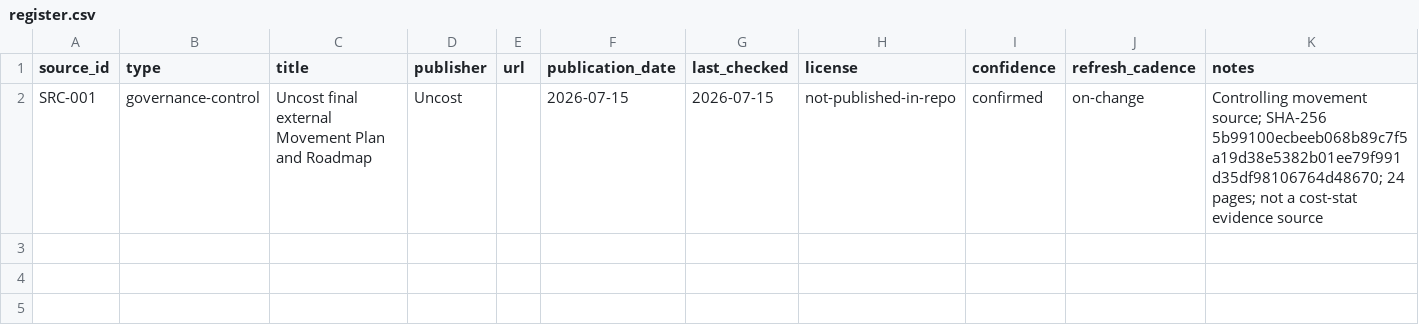
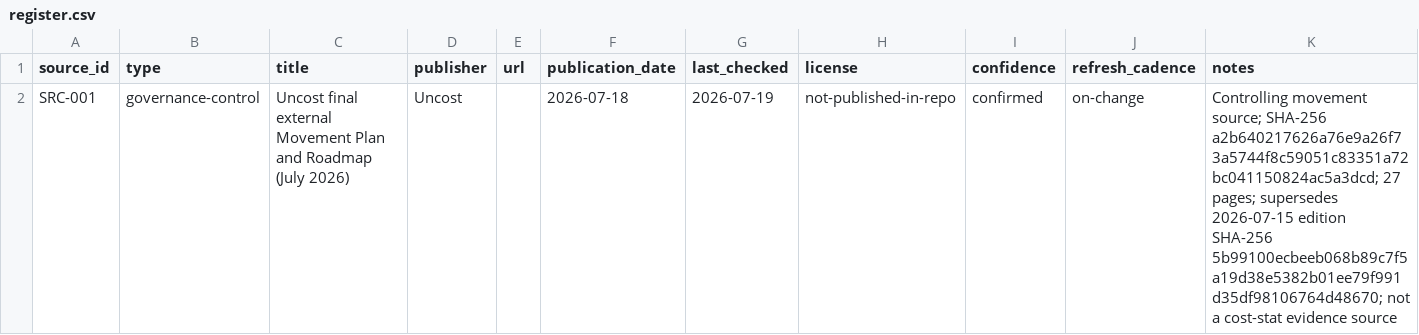
Before and after one commit to uncost-org/uncost, a CSV file: sources/register.csv, drawn as a sheet.

```diff
--- a/sources/register.csv
+++ b/sources/register.csv
@@ -1,2 +1,2 @@
 source_id,type,title,publisher,url,publication_date,last_checked,license,confidence,refresh_cadence,notes
-SRC-001,governance-control,Uncost final external Movement Plan and Roadmap,Uncost,,2026-07-15,2026-07-15,not-published-in-repo,confirmed,on-change,Controlling movement source; SHA-256 5b99100ecbeeb068b89c7f5a19d38e5382b01ee79f991d35df98106764d48670; 24 pages; not a cost-stat evidence source
+SRC-001,governance-control,Uncost final external Movement Plan and Roadmap (July 2026),Uncost,,2026-07-18,2026-07-19,not-published-in-repo,confirmed,on-change,Controlling movement source; SHA-256 a2b640217626a76e9a26f73a5744f8c59051c83351a72bc041150824ac5a3dcd; 27 pages; supersedes 2026-07-15 edition SHA-256 5b99100ecbeeb068b89c7f5a19d38e5382b01ee79f991d35df98106764d48670; not a cost-stat evidence source
```
Also changed, not shown: 19 other files.
